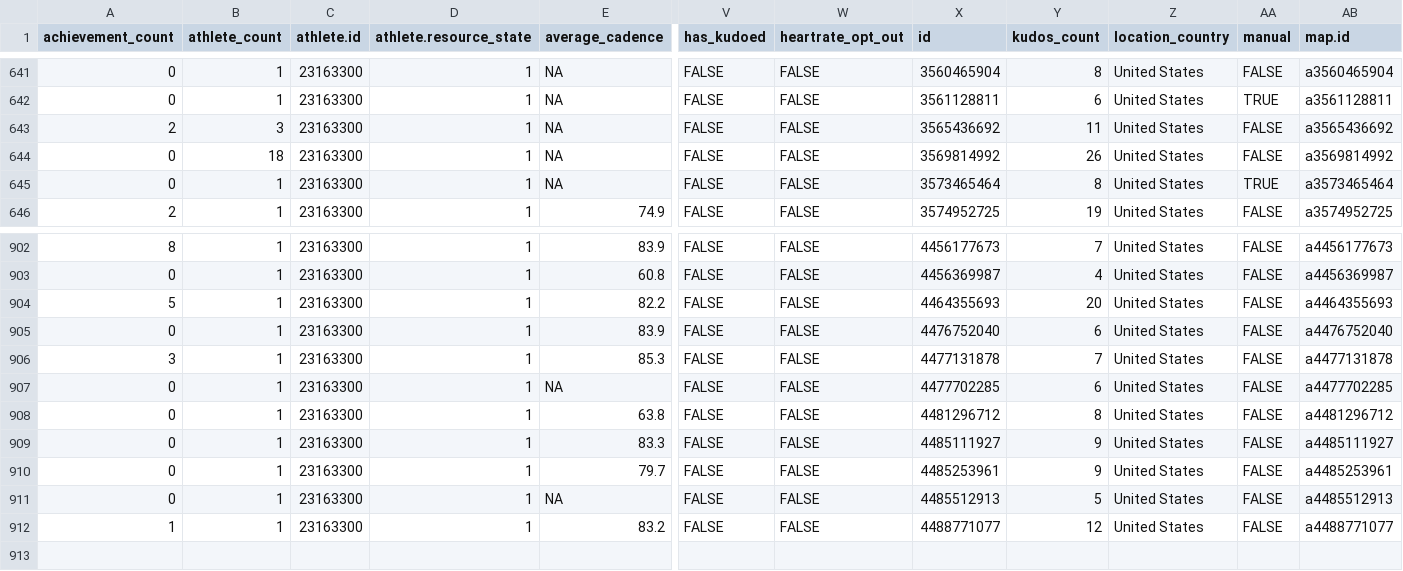
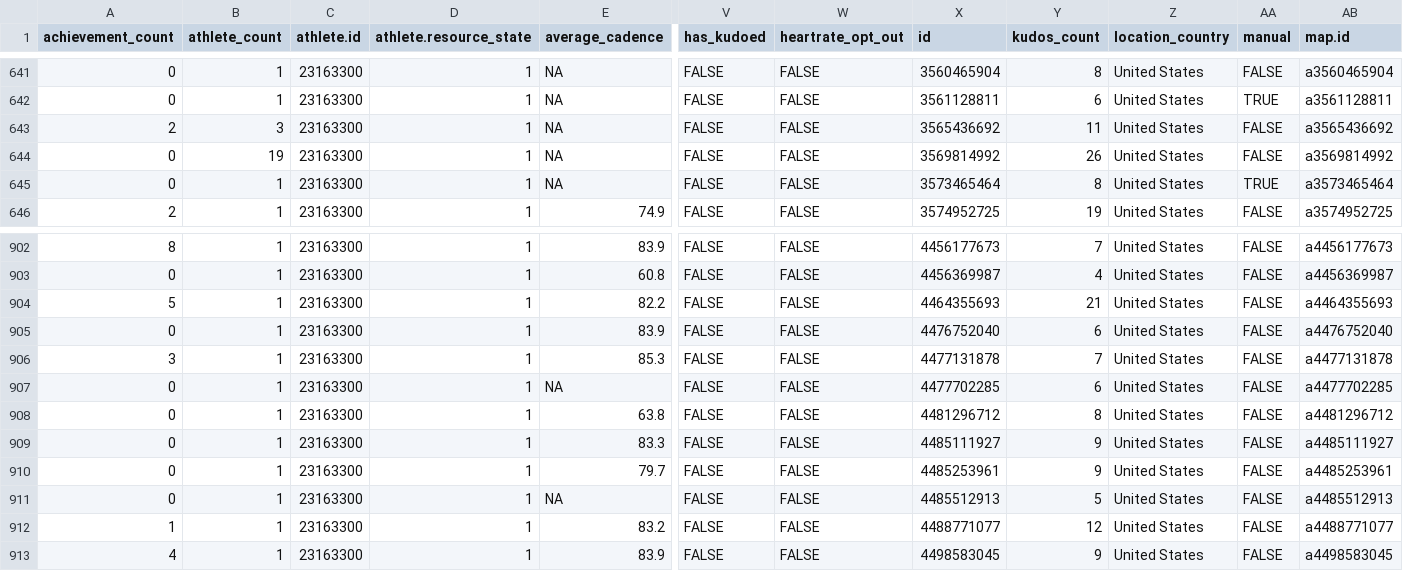
Before and after one commit to kelly-sovacool/strava, a CSV file: data/processed/activities.csv, drawn as a sheet; only a part is shown, gaps mark what is left out; rows hold the shown columns only; the diff names each change by its address in the sheet, - before the commit and + after, or states it on an @@ line.

```diff
--- a/data/processed/activities.csv
+++ b/data/processed/activities.csv
-B644 (athlete_count): 18
+B644 (athlete_count): 19
-Y904 (kudos_count): 20
+Y904 (kudos_count): 21
+row 913: 4 | 1 | 23163300 | 1 | 83.9 | FALSE | FALSE | 4498583045 | 9 | United States | FALSE | a4498583045
```
Also changed, not shown: data/processed/summary.csv, data/raw/activities.csv, 31 other files.
